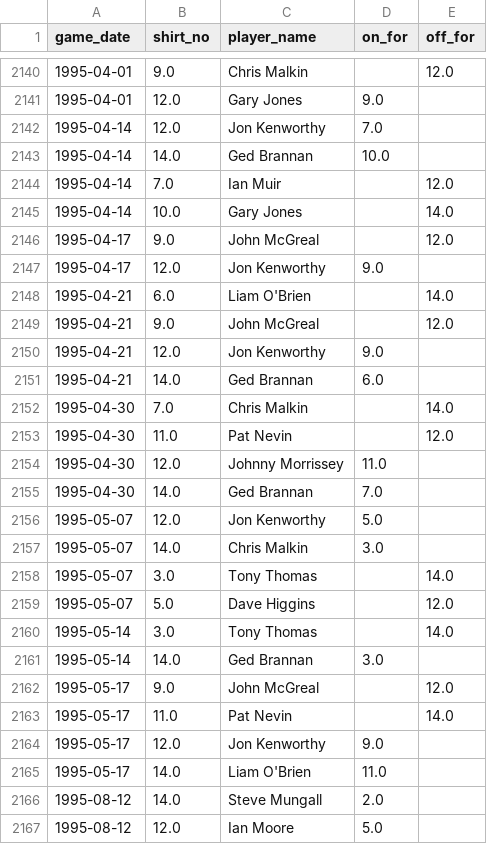
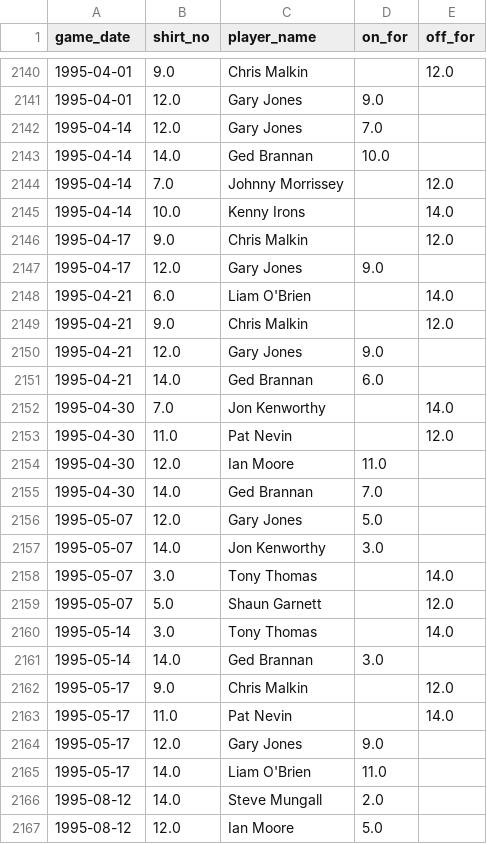
Before and after one commit to petebrown/pre-2023-data-prep, a CSV file: data/subs.csv, drawn as a sheet; only a part is shown, gaps mark what is left out.

```diff
--- a/data/subs.csv
+++ b/data/subs.csv
@@ -2141,25 +2141,25 @@ game_date,shirt_no,player_name,on_for,off_for
 1995-04-01,12.0,Gary Jones,9.0,
-1995-04-14,12.0,Jon Kenworthy,7.0,
+1995-04-14,12.0,Gary Jones,7.0,
 1995-04-14,14.0,Ged Brannan,10.0,
-1995-04-14,7.0,Ian Muir,,12.0
-1995-04-14,10.0,Gary Jones,,14.0
-1995-04-17,9.0,John McGreal,,12.0
-1995-04-17,12.0,Jon Kenworthy,9.0,
+1995-04-14,7.0,Johnny Morrissey,,12.0
+1995-04-14,10.0,Kenny Irons,,14.0
+1995-04-17,9.0,Chris Malkin,,12.0
+1995-04-17,12.0,Gary Jones,9.0,
 1995-04-21,6.0,Liam O'Brien,,14.0
-1995-04-21,9.0,John McGreal,,12.0
-1995-04-21,12.0,Jon Kenworthy,9.0,
+1995-04-21,9.0,Chris Malkin,,12.0
+1995-04-21,12.0,Gary Jones,9.0,
 1995-04-21,14.0,Ged Brannan,6.0,
-1995-04-30,7.0,Chris Malkin,,14.0
+1995-04-30,7.0,Jon Kenworthy,,14.0
 1995-04-30,11.0,Pat Nevin,,12.0
-1995-04-30,12.0,Johnny Morrissey,11.0,
+1995-04-30,12.0,Ian Moore,11.0,
 1995-04-30,14.0,Ged Brannan,7.0,
-1995-05-07,12.0,Jon Kenworthy,5.0,
-1995-05-07,14.0,Chris Malkin,3.0,
+1995-05-07,12.0,Gary Jones,5.0,
+1995-05-07,14.0,Jon Kenworthy,3.0,
 1995-05-07,3.0,Tony Thomas,,14.0
-1995-05-07,5.0,Dave Higgins,,12.0
+1995-05-07,5.0,Shaun Garnett,,12.0
 1995-05-14,3.0,Tony Thomas,,14.0
 1995-05-14,14.0,Ged Brannan,3.0,
-1995-05-17,9.0,John McGreal,,12.0
+1995-05-17,9.0,Chris Malkin,,12.0
 1995-05-17,11.0,Pat Nevin,,14.0
-1995-05-17,12.0,Jon Kenworthy,9.0,
+1995-05-17,12.0,Gary Jones,9.0,
 1995-05-17,14.0,Liam O'Brien,11.0,
```
Also changed, not shown: data/goals.csv.
